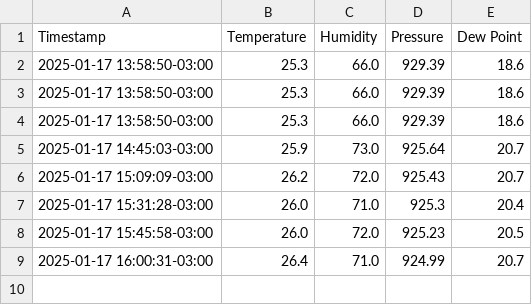
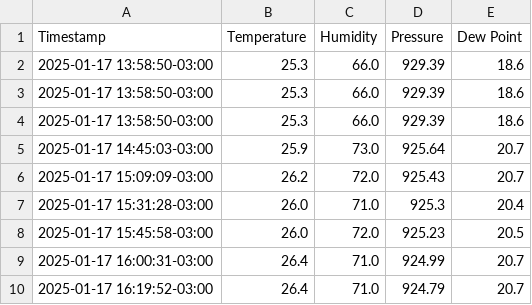
Before and after one commit to physicist155/physicist155.github.io, a CSV file: weather_data.csv, drawn as a sheet.

```diff
--- a/weather_data.csv
+++ b/weather_data.csv
@@ -9 +9,2 @@ Timestamp,Temperature,Humidity,Pressure,Dew Point
 2025-01-17 16:00:31-03:00,26.4,71.0,924.99,20.7
+2025-01-17 16:19:52-03:00,26.4,71.0,924.79,20.7
```
Also changed, not shown: 1 other file.
